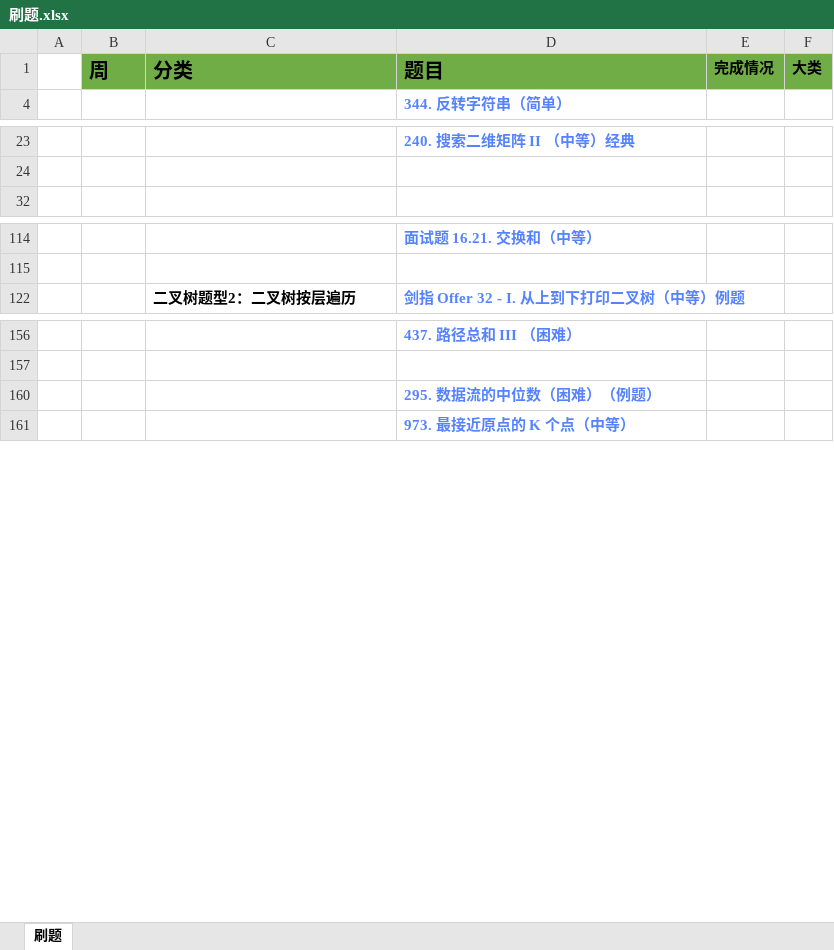
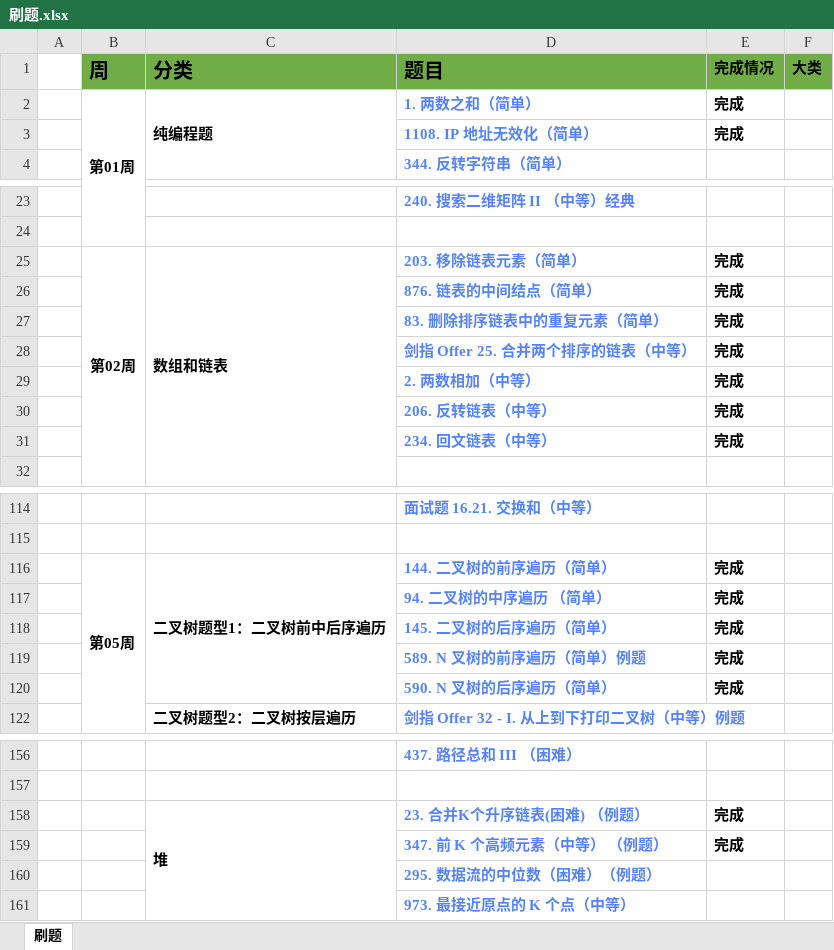
Before and after one commit to zhangbtciab/document, an Excel workbook: 刷题.xlsx, sheet 刷题, drawn as a sheet; only a part is shown, gaps mark what is left out; values as stored, in another font and other column widths than the file's, no borders; the diff covers the shown part only; the diff names each change by its address in the sheet, - before the commit and + after, or states it on an @@ line.

Commit message:
code:

```diff
--- a/刷题.xlsx (sheet 刷题)
+++ b/刷题.xlsx (sheet 刷题)
@@ row 2 unhidden:  | 第01周 | 纯编程题 | 1. 两数之和（简单） | 完成 @@
@@ row 3 unhidden:  |  |  | 1108. IP 地址无效化（简单） | 完成 @@
@@ row 25 unhidden:  | 第02周 | 数组和链表 | 203. 移除链表元素（简单） | 完成 @@
@@ row 26 unhidden:  |  |  | 876. 链表的中间结点（简单） | 完成 @@
@@ row 27 unhidden:  |  |  | 83. 删除排序链表中的重复元素（简单） | 完成 @@
@@ row 28 unhidden:  |  |  | 剑指 Offer 25. 合并两个排序的链表（中等） | 完成 @@
@@ row 29 unhidden:  |  |  | 2. 两数相加（中等） | 完成 @@
@@ row 30 unhidden:  |  |  | 206. 反转链表（中等） | 完成 @@
@@ row 31 unhidden:  |  |  | 234. 回文链表（中等） | 完成 @@
@@ row 116 unhidden:  | 第05周 | 二叉树题型1：二叉树前中后序遍历 | 144. 二叉树的前序遍历（简单） | 完成 @@
@@ row 117 unhidden:  |  |  | 94. 二叉树的中序遍历 （简单） | 完成 @@
@@ row 118 unhidden:  |  |  | 145. 二叉树的后序遍历（简单） | 完成 @@
@@ row 119 unhidden:  |  |  | 589. N 叉树的前序遍历（简单）例题 | 完成 @@
@@ row 120 unhidden:  |  |  | 590. N 叉树的后序遍历（简单） | 完成 @@
@@ row 158 unhidden:  |  | 堆 | 23. 合并K个升序链表(困难) （例题） | 完成 @@
@@ row 159 unhidden:  |  |  | 347. 前 K 个高频元素（中等） （例题） | 完成 @@
```
Also changed, not shown: 5 hidden or unhidden rows elsewhere in this sheet.
